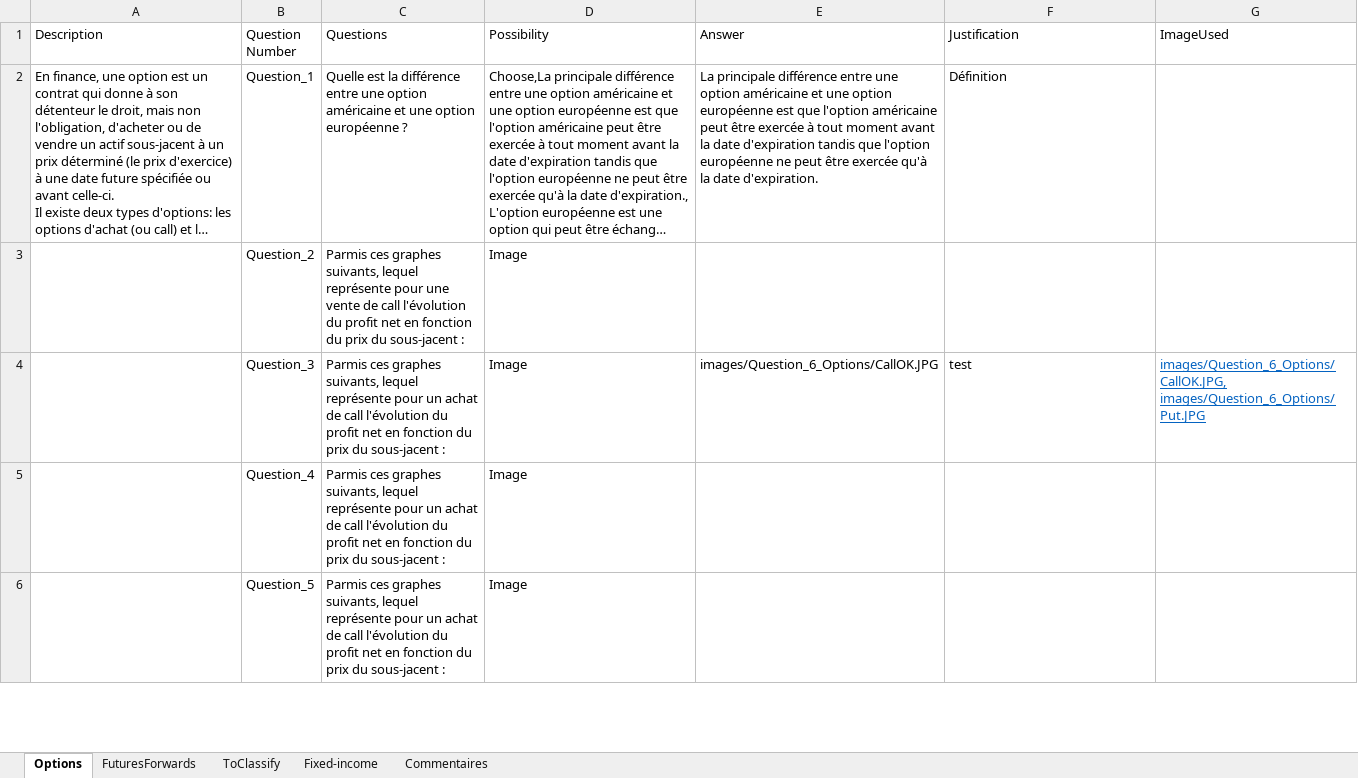
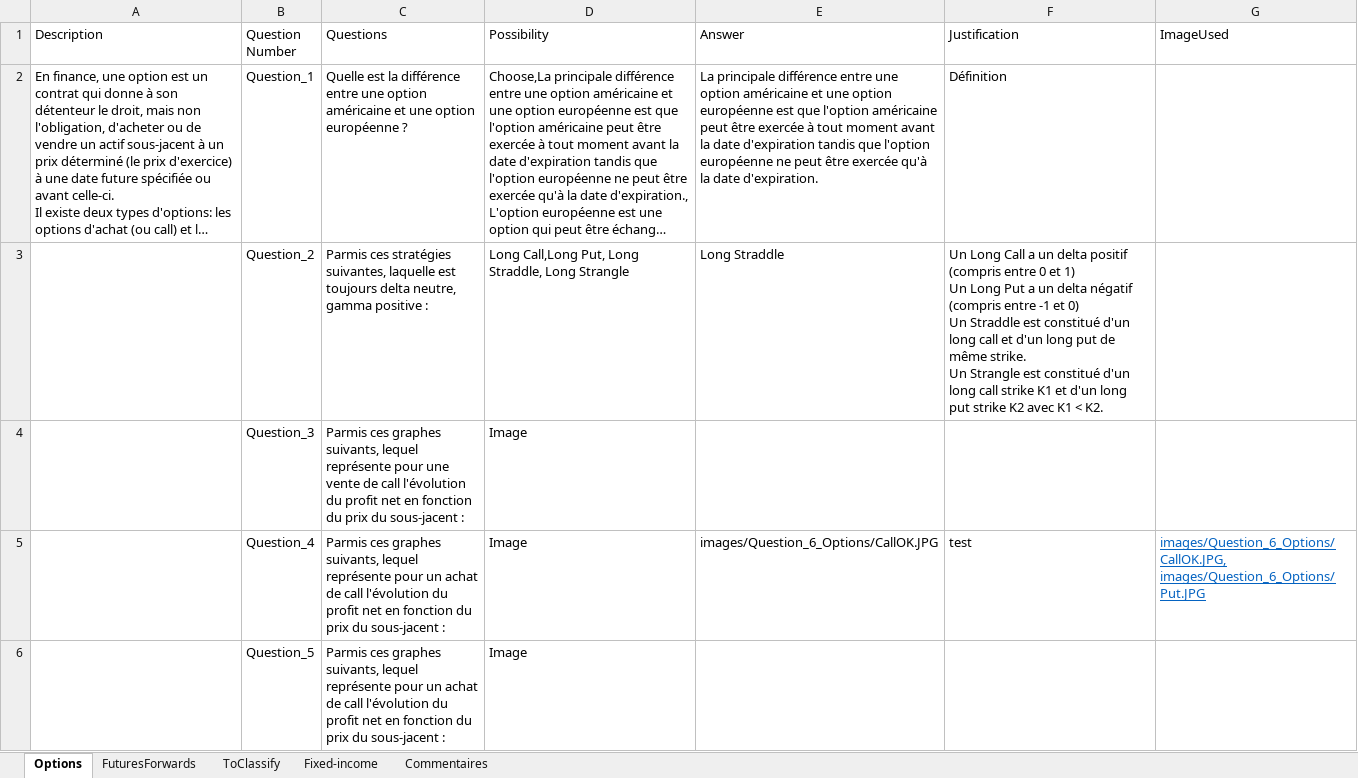
Before and after one commit to julien-mcx/StreamlitApplication, an Excel workbook: QuestionsFinancedeMarche12.xlsx, sheet Options, drawn as a sheet; only a part is shown; long unchanged cells end in …; values as stored, in another font and other column widths than the file's, no borders; charts and pictures not drawn; removed rows and columns are numbered as before the commit, all else as after; ↵ is a line break in a cell; the diff covers the shown part only; the diff names each change by its address in the sheet, - before the commit and + after, or states it on an @@ line.

Commit message:
Add files via upload

```diff
--- a/QuestionsFinancedeMarche12.xlsx (sheet Options)
+++ b/QuestionsFinancedeMarche12.xlsx (sheet Options)
+row 3:  | Question_2 | Parmis ces stratégies suivantes, laquelle est toujours delta neutre, gamma positive : | Long Call,Long Put, Long Straddle, Long Strangle | Long Straddle | Un Long Call a un delta positif (compris entre 0 et 1) ↵ Un Long Put a un delta négatif (compris entre -1 et 0) ↵ Un Straddle est constitué d'un long call et d'un long put de même strike. ↵ Un Strangle est constitué d'un long call strike K1 et d'un long put strike K2 avec K1 < K2.
-B4 (Question Number): Question_2
+B4 (Question Number): Question_3
-B5 (Question Number): Question_3
+B5 (Question Number): Question_4
-row 5:  | Question_4 | Parmis ces graphes suivants, lequel représente pour un achat de call l'évolution du profit net en fonction du prix du sous-jacent : | Image
```
Also changed, not shown: 1 added row and 4 edited cells elsewhere in this sheet, charts or pictures.
